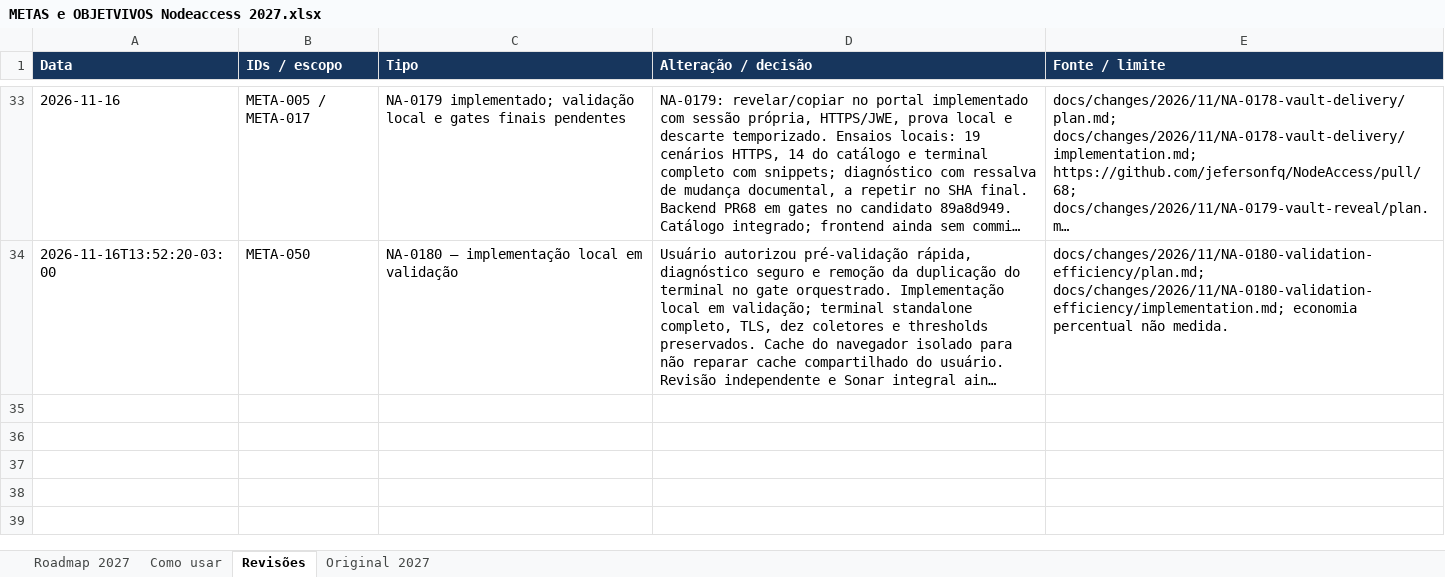
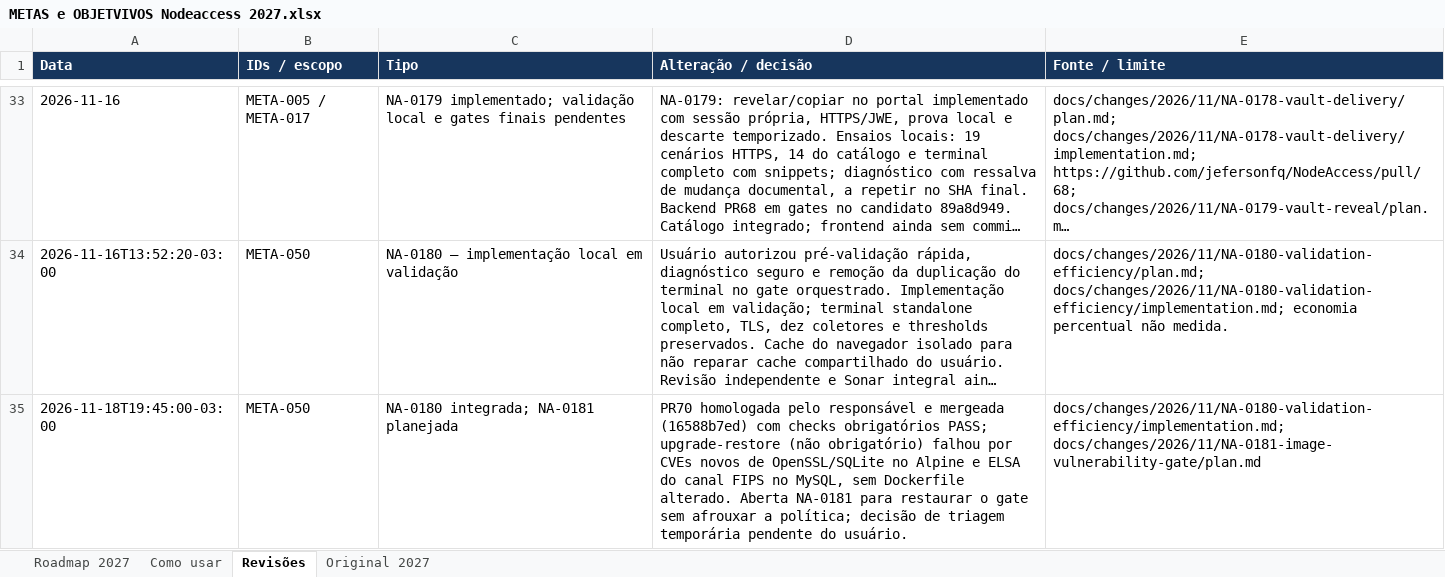
Before and after one commit to jefersonfq/NodeAccess, an Excel workbook: docs/planejamento/METAS e OBJETVIVOS Nodeaccess 2027.xlsx, sheet Revisões, drawn as a sheet; only a part is shown, gaps mark what is left out; long unchanged cells end in …; values as stored, in another font and other column widths than the file's, no borders; the diff names each change by its address in the sheet, - before the commit and + after, or states it on an @@ line.

```diff
--- a/docs/planejamento/METAS e OBJETVIVOS Nodeaccess 2027.xlsx (sheet Revisões)
+++ b/docs/planejamento/METAS e OBJETVIVOS Nodeaccess 2027.xlsx (sheet Revisões)
+row 35: 2026-11-18T19:45:00-03:00 | META-050 | NA-0180 integrada; NA-0181 planejada | PR70 homologada pelo responsável e mergeada (16588b7ed) com checks obrigatórios PASS; upgrade-restore (não obrigatório) falhou por CVEs novos de OpenSSL/SQLite no Alpine e ELSA do canal FIPS no MySQL, sem Dockerfile alterado. Aberta NA-0181 para restaurar o gate sem afrouxar a política; decisão de triagem temporária pendente do usuário. | docs/changes/2026/11/NA-0180-validation-efficiency/implementation.md; docs/changes/2026/11/NA-0181-image-vulnerability-gate/plan.md
```
Also changed, not shown: sheet Roadmap 2027, 16 other files.
